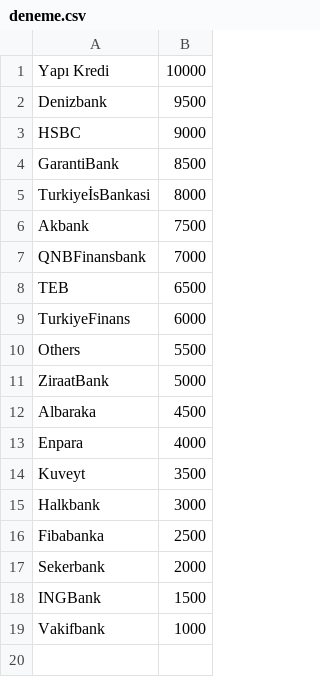
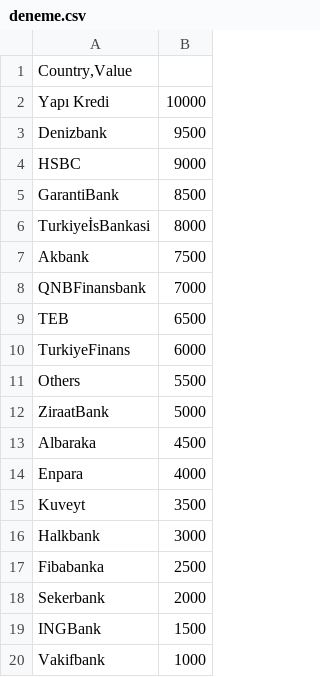
Before and after one commit to zamazon/training, a CSV file: deneme.csv, drawn as a sheet; the diff names each change by its address in the sheet, - before the commit and + after, or states it on an @@ line.

Commit message:
Update deneme.csv

```diff
--- a/deneme.csv
+++ b/deneme.csv
+row 1: Country,Value
```
